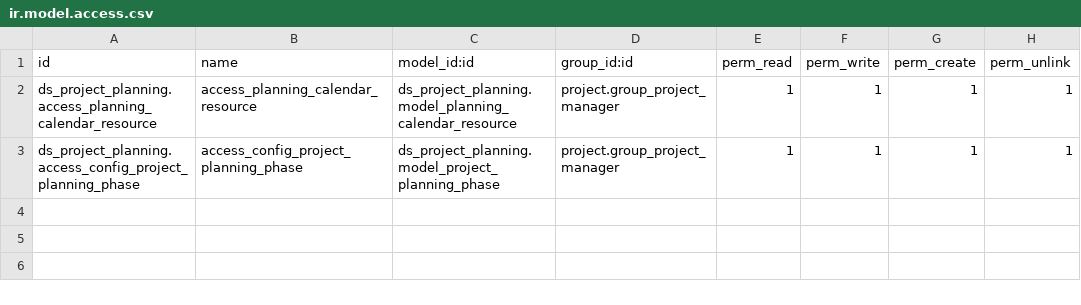
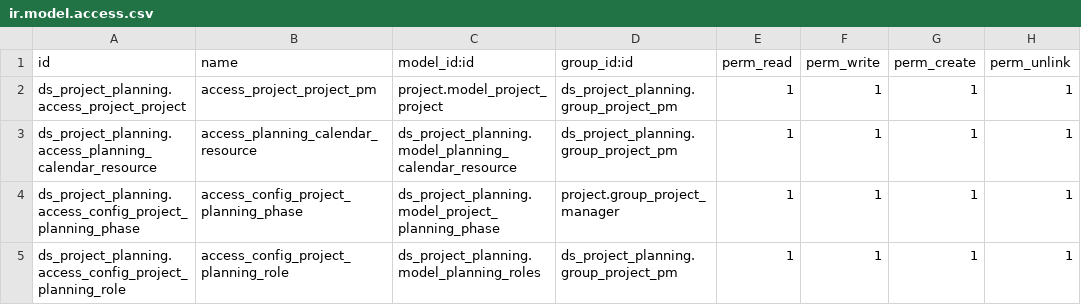
Before and after one commit to Nhat-113/Odoo15-DATN-, a CSV file: custom-addons/ds_project_planning/security/ir.model.access.csv, drawn as a sheet.

Commit message:
Implement feature Calendar Resource & Access Record Rules for Project/Planning

```diff
--- a/custom-addons/ds_project_planning/security/ir.model.access.csv
+++ b/custom-addons/ds_project_planning/security/ir.model.access.csv
@@ -1,3 +1,5 @@
 id,name,model_id:id,group_id:id,perm_read,perm_write,perm_create,perm_unlink
-ds_project_planning.access_planning_calendar_resource,access_planning_calendar_resource,ds_project_planning.model_planning_calendar_resource,project.group_project_manager,1,1,1,1
+ds_project_planning.access_project_project,access_project_project_pm,project.model_project_project,ds_project_planning.group_project_pm,1,1,1,1
+ds_project_planning.access_planning_calendar_resource,access_planning_calendar_resource,ds_project_planning.model_planning_calendar_resource,ds_project_planning.group_project_pm,1,1,1,1
 ds_project_planning.access_config_project_planning_phase,access_config_project_planning_phase,ds_project_planning.model_project_planning_phase,project.group_project_manager,1,1,1,1
+ds_project_planning.access_config_project_planning_role,access_config_project_planning_role,ds_project_planning.model_planning_roles,ds_project_planning.group_project_pm,1,1,1,1
```
Also changed, not shown: 23 other files.
